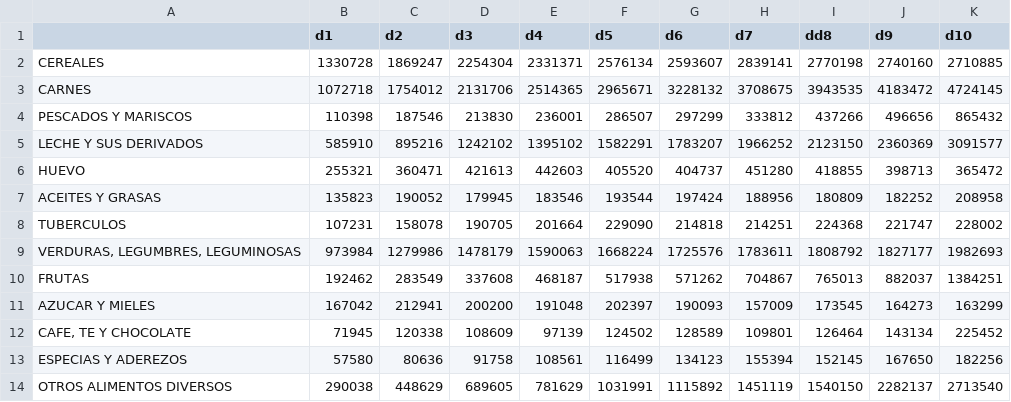
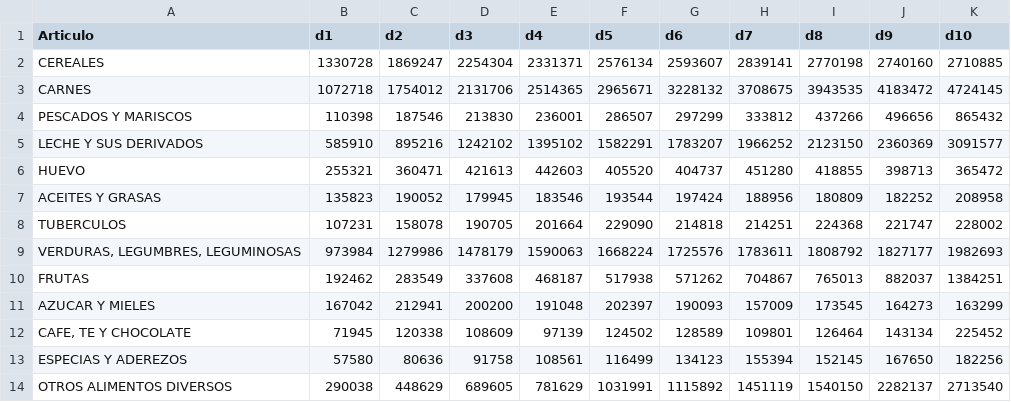
Before and after one commit to Jasselpf/aprendizaje-maquina-mcd, a CSV file: datos/enigh_deciles.csv, drawn as a sheet.

```diff
--- a/datos/enigh_deciles.csv
+++ b/datos/enigh_deciles.csv
@@ -1,2 +1,2 @@
-,d1,d2,d3,d4,d5,d6,d7,dd8,d9,d10
+Articulo,d1,d2,d3,d4,d5,d6,d7,d8,d9,d10
 CEREALES,1330728,1869247,2254304,2331371,2576134,2593607,2839141,2770198,2740160,2710885
```
Also changed, not shown: 2 other files.
